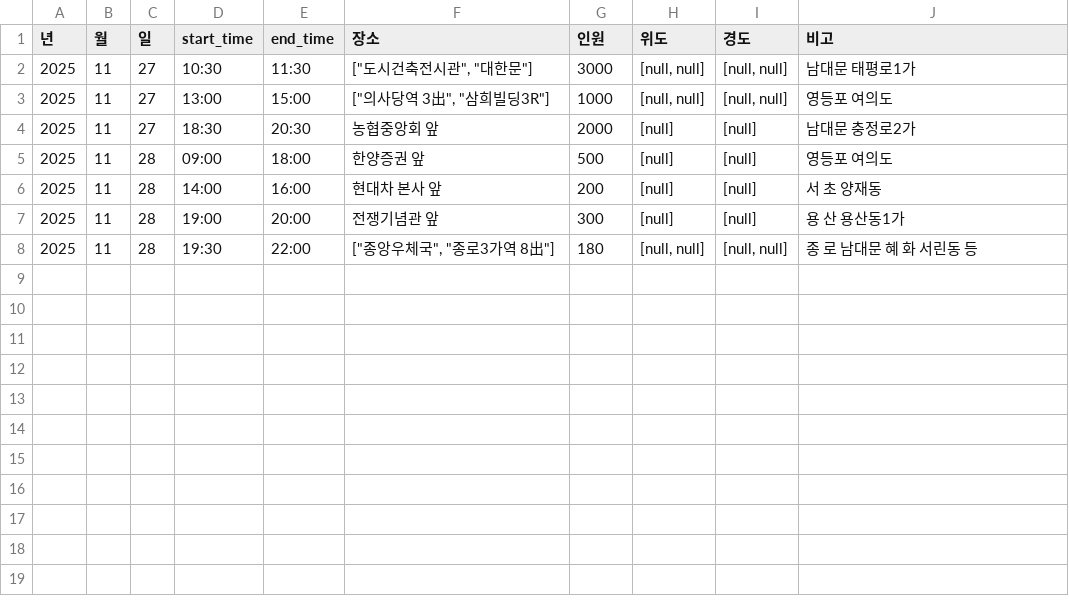
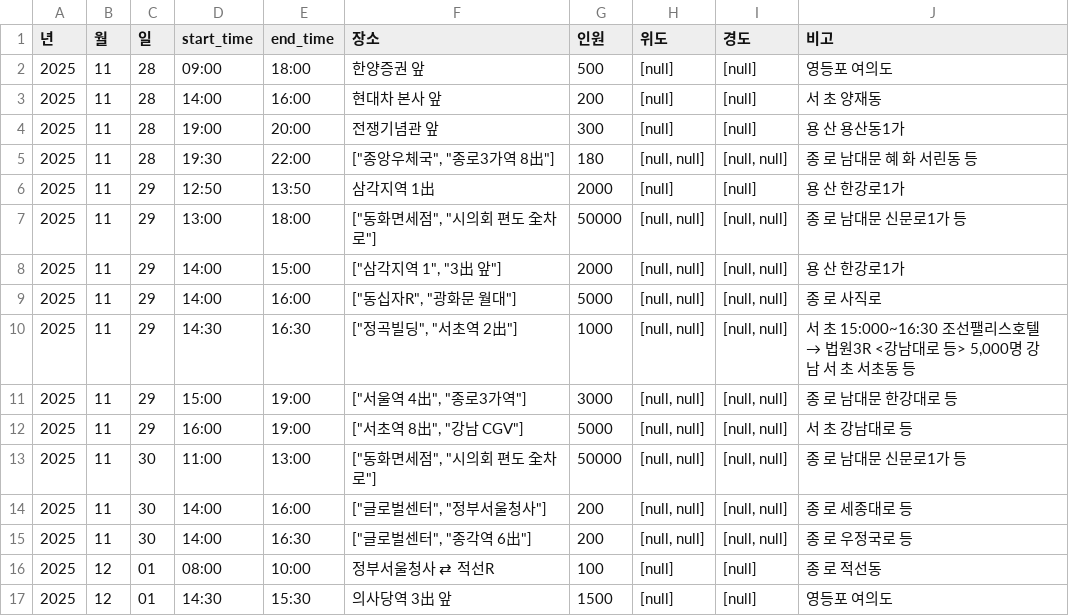
Before and after one commit to MinhaKim02/protest-crawling-database, a CSV file: data/집회정보_통합.csv, drawn as a sheet.

```diff
--- a/data/집회정보_통합.csv
+++ b/data/집회정보_통합.csv
@@ -1,5 +1,2 @@
 년,월,일,start_time,end_time,장소,인원,위도,경도,비고
-2025,11,27,10:30,11:30,"[""도시건축전시관"", ""대한문""]",3000,"[null, null]","[null, null]",남대문 태평로1가
-2025,11,27,13:00,15:00,"[""의사당역 3出"", ""삼희빌딩3R""]",1000,"[null, null]","[null, null]",영등포 여의도
-2025,11,27,18:30,20:30,농협중앙회 앞,2000,[null],[null],남대문 충정로2가
 2025,11,28,09:00,18:00,한양증권 앞,500,[null],[null],영등포 여의도
@@ -8 +5,13 @@
 2025,11,28,19:30,22:00,"[""종앙우체국"", ""종로3가역 8出""]",180,"[null, null]","[null, null]",종 로 남대문 혜 화 서린동 등
+2025,11,29,12:50,13:50,삼각지역 1出,2000,[null],[null],용 산 한강로1가
+2025,11,29,13:00,18:00,"[""동화면세점"", ""시의회 편도 全차로""]",50000,"[null, null]","[null, null]",종 로 남대문 신문로1가 등
+2025,11,29,14:00,15:00,"[""삼각지역 1"", ""3出 앞""]",2000,"[null, null]","[null, null]",용 산 한강로1가
+2025,11,29,14:00,16:00,"[""동십자R"", ""광화문 월대""]",5000,"[null, null]","[null, null]",종 로 사직로
+2025,11,29,14:30,16:30,"[""정곡빌딩"", ""서초역 2出""]",1000,"[null, null]","[null, null]","서 초 15:000~16:30 조선팰리스호텔 → 법원3R <강남대로 등> 5,000명 강 남 서 초 서초동 등"
+2025,11,29,15:00,19:00,"[""서울역 4出"", ""종로3가역""]",3000,"[null, null]","[null, null]",종 로 남대문 한강대로 등
+2025,11,29,16:00,19:00,"[""서초역 8出"", ""강남 CGV""]",5000,"[null, null]","[null, null]",서 초 강남대로 등
+2025,11,30,11:00,13:00,"[""동화면세점"", ""시의회 편도 全차로""]",50000,"[null, null]","[null, null]",종 로 남대문 신문로1가 등
+2025,11,30,14:00,16:00,"[""글로벌센터"", ""정부서울청사""]",200,"[null, null]","[null, null]",종 로 세종대로 등
+2025,11,30,14:00,16:30,"[""글로벌센터"", ""종각역 6出""]",200,"[null, null]","[null, null]",종 로 우정국로 등
+2025,12,01,08:00,10:00,정부서울청사 ⇄ 적선R,100,[null],[null],종 로 적선동
+2025,12,01,14:30,15:30,의사당역 3出 앞,1500,[null],[null],영등포 여의도
```
Also changed, not shown: data/집회정보_통합_종로.csv.
